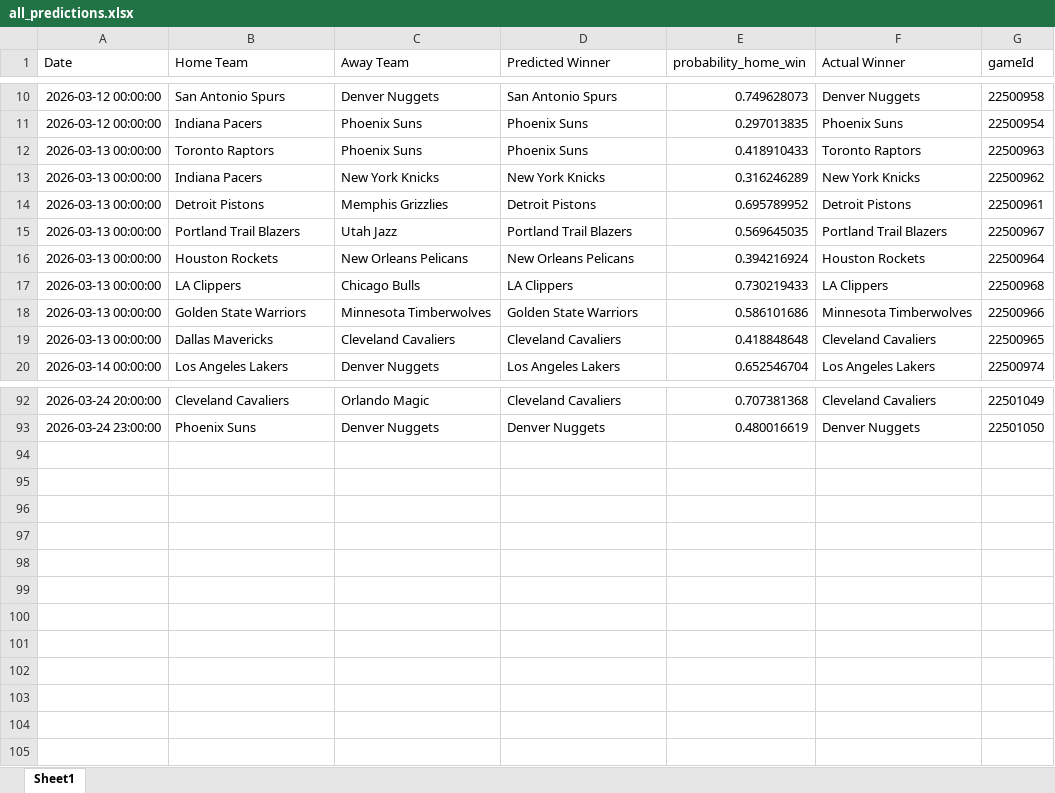
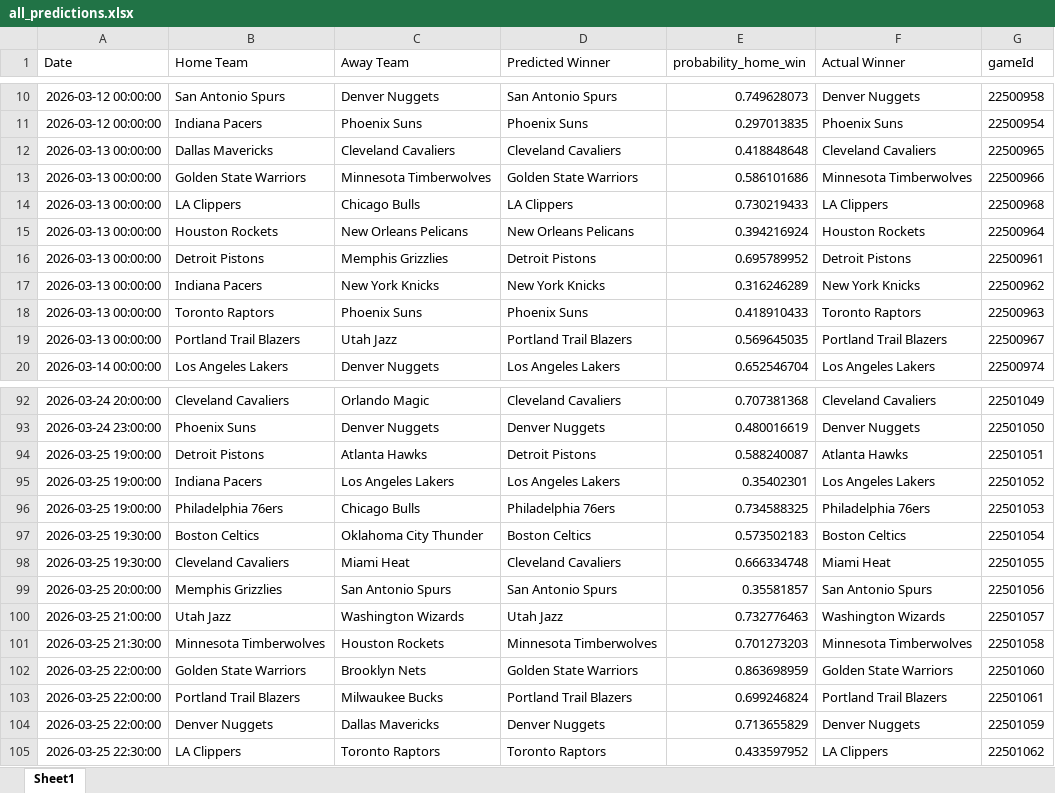
Before and after one commit to mgilzapa/NBA_predicts, an Excel workbook: output/all_predictions.xlsx, sheet Sheet1, drawn as a sheet; only a part is shown, gaps mark what is left out; values as stored, in another font and other column widths than the file's, no borders; the diff covers the shown part only; the diff names each change by its address in the sheet, - before the commit and + after, or states it on an @@ line.

```diff
--- a/output/all_predictions.xlsx (sheet Sheet1)
+++ b/output/all_predictions.xlsx (sheet Sheet1)
@@ row 19 moved to row 12: 2026-03-13 00:00:00 @@
@@ row 18 moved to row 13: 2026-03-13 00:00:00 @@
@@ row 17 moved to row 14: 2026-03-13 00:00:00 @@
@@ row 16 moved to row 15: 2026-03-13 00:00:00 @@
@@ row 14 moved to row 16: 2026-03-13 00:00:00 @@
@@ row 13 moved to row 17: 2026-03-13 00:00:00 @@
+row 94: 2026-03-25 19:00:00 | Detroit Pistons | Atlanta Hawks | Detroit Pistons | 0.588240087 | Atlanta Hawks | 22501051
+row 95: 2026-03-25 19:00:00 | Indiana Pacers | Los Angeles Lakers | Los Angeles Lakers | 0.35402301 | Los Angeles Lakers | 22501052
+row 96: 2026-03-25 19:00:00 | Philadelphia 76ers | Chicago Bulls | Philadelphia 76ers | 0.734588325 | Philadelphia 76ers | 22501053
+row 97: 2026-03-25 19:30:00 | Boston Celtics | Oklahoma City Thunder | Boston Celtics | 0.573502183 | Boston Celtics | 22501054
+row 98: 2026-03-25 19:30:00 | Cleveland Cavaliers | Miami Heat | Cleveland Cavaliers | 0.666334748 | Miami Heat | 22501055
+row 99: 2026-03-25 20:00:00 | Memphis Grizzlies | San Antonio Spurs | San Antonio Spurs | 0.35581857 | San Antonio Spurs | 22501056
+row 100: 2026-03-25 21:00:00 | Utah Jazz | Washington Wizards | Utah Jazz | 0.732776463 | Washington Wizards | 22501057
+row 101: 2026-03-25 21:30:00 | Minnesota Timberwolves | Houston Rockets | Minnesota Timberwolves | 0.701273203 | Minnesota Timberwolves | 22501058
+row 102: 2026-03-25 22:00:00 | Golden State Warriors | Brooklyn Nets | Golden State Warriors | 0.863698959 | Golden State Warriors | 22501060
+row 103: 2026-03-25 22:00:00 | Portland Trail Blazers | Milwaukee Bucks | Portland Trail Blazers | 0.699246824 | Portland Trail Blazers | 22501061
+row 104: 2026-03-25 22:00:00 | Denver Nuggets | Dallas Mavericks | Denver Nuggets | 0.713655829 | Denver Nuggets | 22501059
+row 105: 2026-03-25 22:30:00 | LA Clippers | Toronto Raptors | Toronto Raptors | 0.433597952 | LA Clippers | 22501062
```
Also changed, not shown: 12 moved rows elsewhere in this sheet, output/predictions.xlsx, 3 other files.
